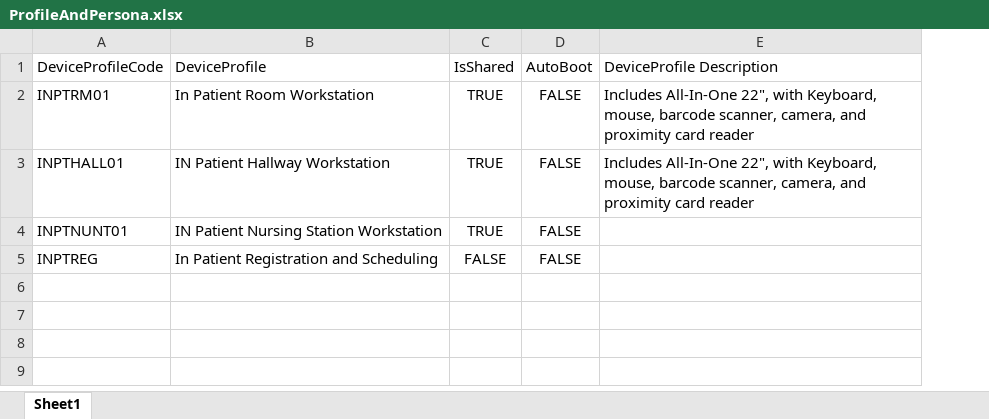
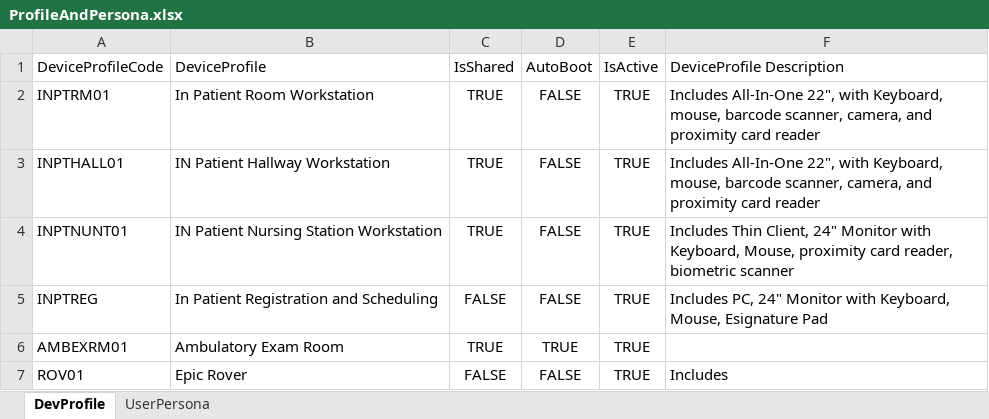
Before and after one commit to hitfuture/DataProducts, an Excel workbook: LIfecycleManagement/data/ProfileAndPersona.xlsx, sheet DevProfile, drawn as a sheet; values as stored, in another font and other column widths than the file's, no borders; addresses are those after the commit; the diff names each change by its address in the sheet, - before the commit and + after, or states it on an @@ line.

```diff
--- a/LIfecycleManagement/data/ProfileAndPersona.xlsx (sheet DevProfile)
+++ b/LIfecycleManagement/data/ProfileAndPersona.xlsx (sheet DevProfile)
-sheet tab: Sheet1
+sheet tab: DevProfile
+sheet tab: UserPersona
+column E (IsActive), rows 2-5: all TRUE
-F4 (DeviceProfile Description): (empty)
+F4 (DeviceProfile Description): Includes Thin Client, 24" Monitor with Keyboard, Mouse, proximity card reader, biometric scanner
-F5 (DeviceProfile Description): (empty)
+F5 (DeviceProfile Description): Includes PC, 24" Monitor with Keyboard, Mouse, Esignature Pad
+row 6: AMBEXRM01 | Ambulatory Exam Room | TRUE | TRUE | TRUE
+row 7: ROV01 | Epic Rover | FALSE | FALSE | TRUE | Includes
```
Also changed, not shown: 6 other files.
